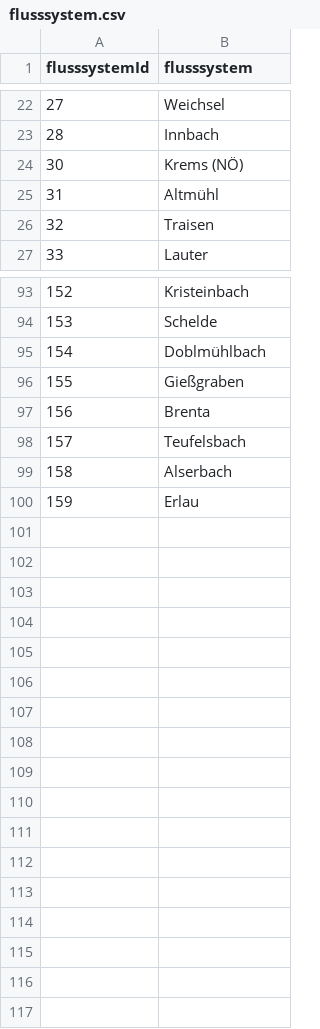
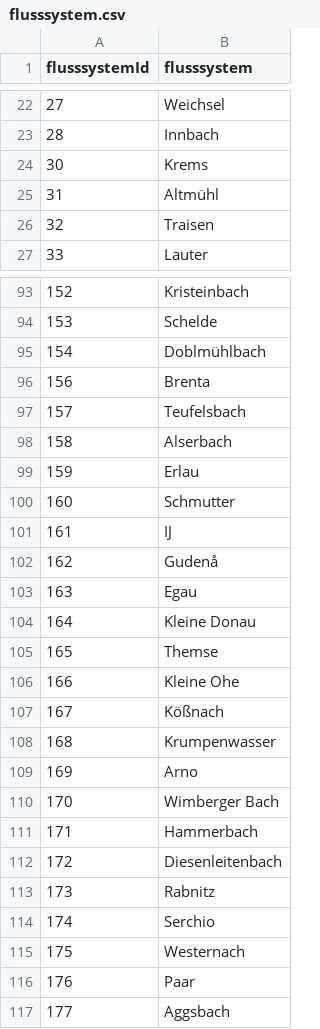
Before and after one commit to donauhandel/krems-data, a CSV file: orig_data/csvs/flusssystem.csv, drawn as a sheet; only a part is shown, gaps mark what is left out.

```diff
--- a/orig_data/csvs/flusssystem.csv
+++ b/orig_data/csvs/flusssystem.csv
@@ -23,3 +23,3 @@ flusssystemId,flusssystem
 28,Innbach
-30,Krems (NÖ)
+30,Krems
 31,Altmühl
@@ -95,3 +95,2 @@ flusssystemId,flusssystem
 154,Doblmühlbach
-155,Gießgraben
 156,Brenta
@@ -100 +99,19 @@ flusssystemId,flusssystem
 159,Erlau
+160,Schmutter
+161,IJ
+162,Gudenå
+163,Egau
+164,Kleine Donau
+165,Themse
+166,Kleine Ohe
+167,Kößnach
+168,Krumpenwasser
+169,Arno
+170,Wimberger Bach
+171,Hammerbach
+172,Diesenleitenbach
+173,Rabnitz
+174,Serchio
+175,Westernach
+176,Paar
+177,Aggsbach
```
Also changed, not shown: orig_data/csvs/personen_altNachname.csv, orig_data/csvs/personen_identisch.csv, 41 other files.
